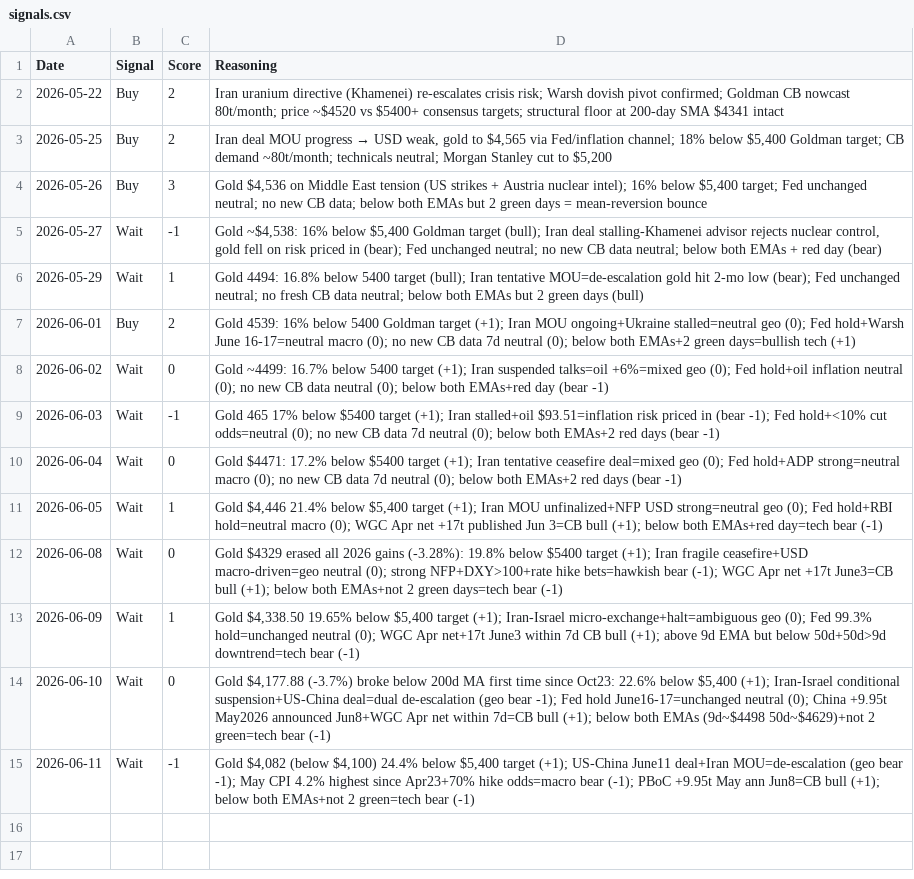
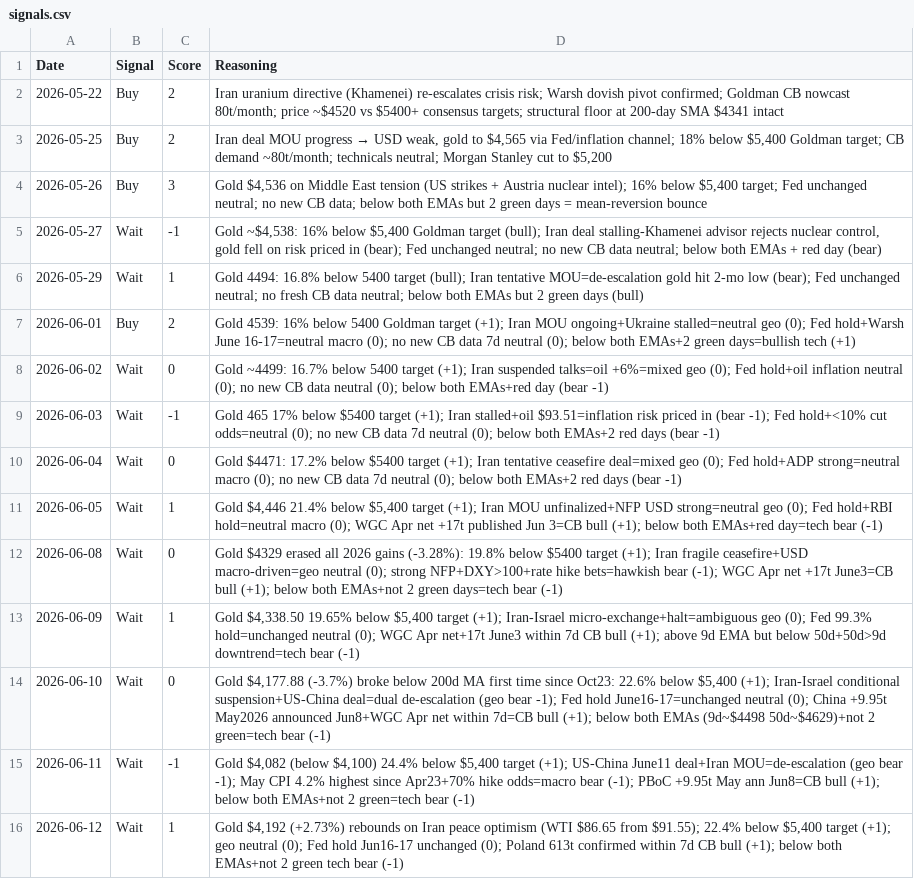
Before and after one commit to divyangshah97/gold-prediction-ai, a CSV file: signals/signals.csv, drawn as a sheet; the diff names each change by its address in the sheet, - before the commit and + after, or states it on an @@ line.

```diff
--- a/signals/signals.csv
+++ b/signals/signals.csv
+row 16: 2026-06-12 | Wait | 1 | Gold $4,192 (+2.73%) rebounds on Iran peace optimism (WTI $86.65 from $91.55); 22.4% below $5,400 target (+1); geo neutral (0); Fed hold Jun16-17 unchanged (0); Poland 613t confirmed within 7d CB bull (+1); below both EMAs+not 2 green tech bear (-1)
```
Also changed, not shown: prices/prices.csv, 9 other files.
